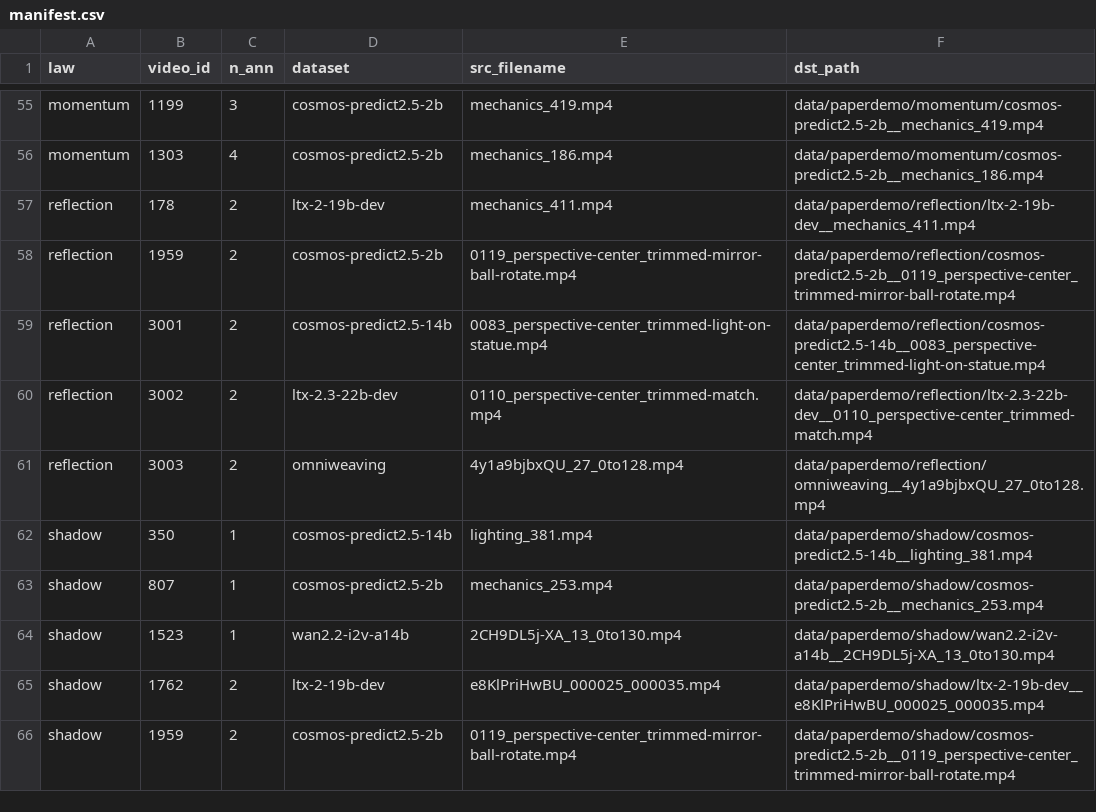
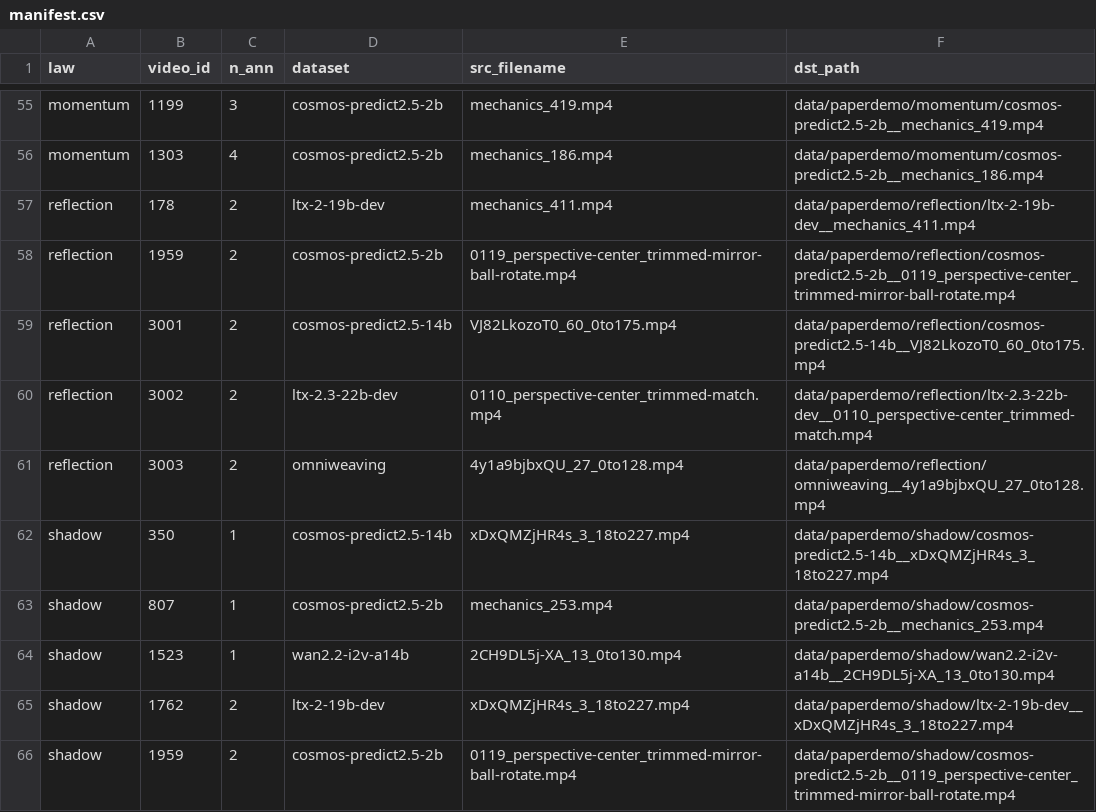
Before and after one commit to phyground/phyground.github.io, a CSV file: _wmbench_src/data/paperdemo/manifest.csv, drawn as a sheet; only a part is shown, gaps mark what is left out.

```diff
--- a/_wmbench_src/data/paperdemo/manifest.csv
+++ b/_wmbench_src/data/paperdemo/manifest.csv
@@ -58,9 +58,9 @@ reflection,178,2,ltx-2-19b-dev,mechanics_411.mp4,data/paperdemo/reflection/ltx-2
 reflection,1959,2,cosmos-predict2.5-2b,0119_perspective-center_trimmed-mirror-ball-rotate.mp4,data/paperdemo/reflection/cosmos-predict2.5-2b__0119_perspective-center_trimmed-mirror-ball-rotate.mp4
-reflection,3001,2,cosmos-predict2.5-14b,0083_perspective-center_trimmed-light-on-statue.mp4,data/paperdemo/reflection/cosmos-predict2.5-14b__0083_perspective-center_trimmed-light-on-statue.mp4
+reflection,3001,2,cosmos-predict2.5-14b,VJ82LkozoT0_60_0to175.mp4,data/paperdemo/reflection/cosmos-predict2.5-14b__VJ82LkozoT0_60_0to175.mp4
 reflection,3002,2,ltx-2.3-22b-dev,0110_perspective-center_trimmed-match.mp4,data/paperdemo/reflection/ltx-2.3-22b-dev__0110_perspective-center_trimmed-match.mp4
 reflection,3003,2,omniweaving,4y1a9bjbxQU_27_0to128.mp4,data/paperdemo/reflection/omniweaving__4y1a9bjbxQU_27_0to128.mp4
-shadow,350,1,cosmos-predict2.5-14b,lighting_381.mp4,data/paperdemo/shadow/cosmos-predict2.5-14b__lighting_381.mp4
+shadow,350,1,cosmos-predict2.5-14b,xDxQMZjHR4s_3_18to227.mp4,data/paperdemo/shadow/cosmos-predict2.5-14b__xDxQMZjHR4s_3_18to227.mp4
 shadow,807,1,cosmos-predict2.5-2b,mechanics_253.mp4,data/paperdemo/shadow/cosmos-predict2.5-2b__mechanics_253.mp4
 shadow,1523,1,wan2.2-i2v-a14b,2CH9DL5j-XA_13_0to130.mp4,data/paperdemo/shadow/wan2.2-i2v-a14b__2CH9DL5j-XA_13_0to130.mp4
-shadow,1762,2,ltx-2-19b-dev,e8KlPriHwBU_000025_000035.mp4,data/paperdemo/shadow/ltx-2-19b-dev__e8KlPriHwBU_000025_000035.mp4
+shadow,1762,2,ltx-2-19b-dev,xDxQMZjHR4s_3_18to227.mp4,data/paperdemo/shadow/ltx-2-19b-dev__xDxQMZjHR4s_3_18to227.mp4
 shadow,1959,2,cosmos-predict2.5-2b,0119_perspective-center_trimmed-mirror-ball-rotate.mp4,data/paperdemo/shadow/cosmos-predict2.5-2b__0119_perspective-center_trimmed-mirror-ball-rotate.mp4
```
Also changed, not shown: 19 other files.
